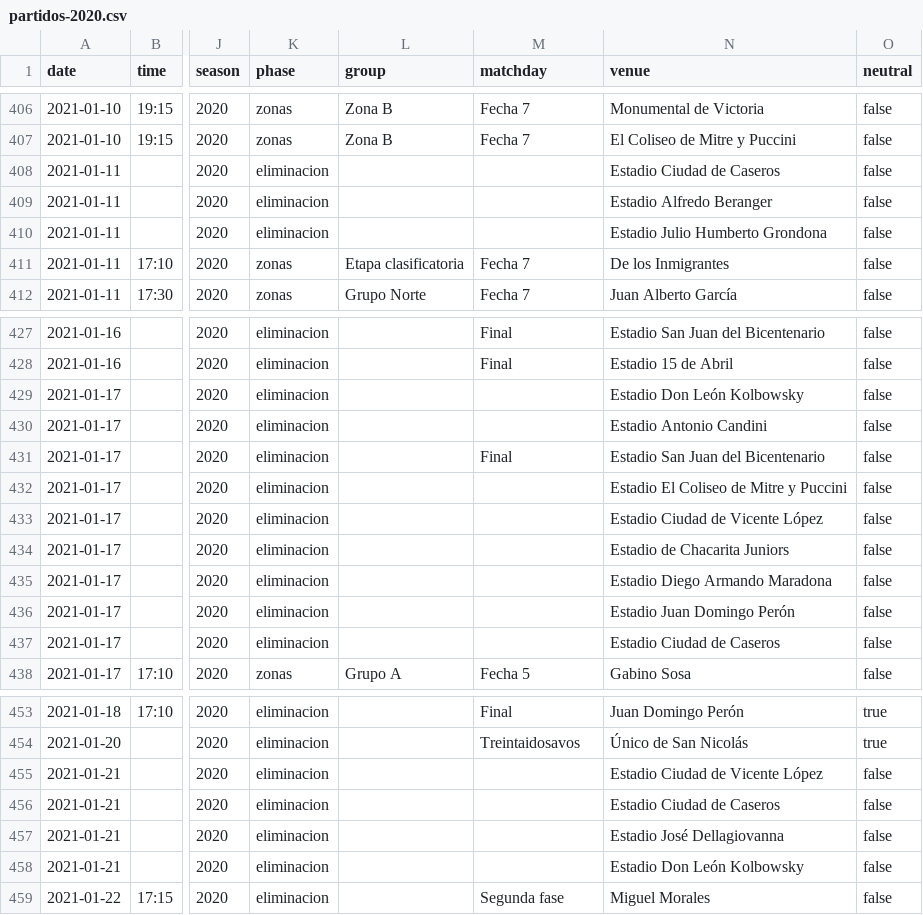
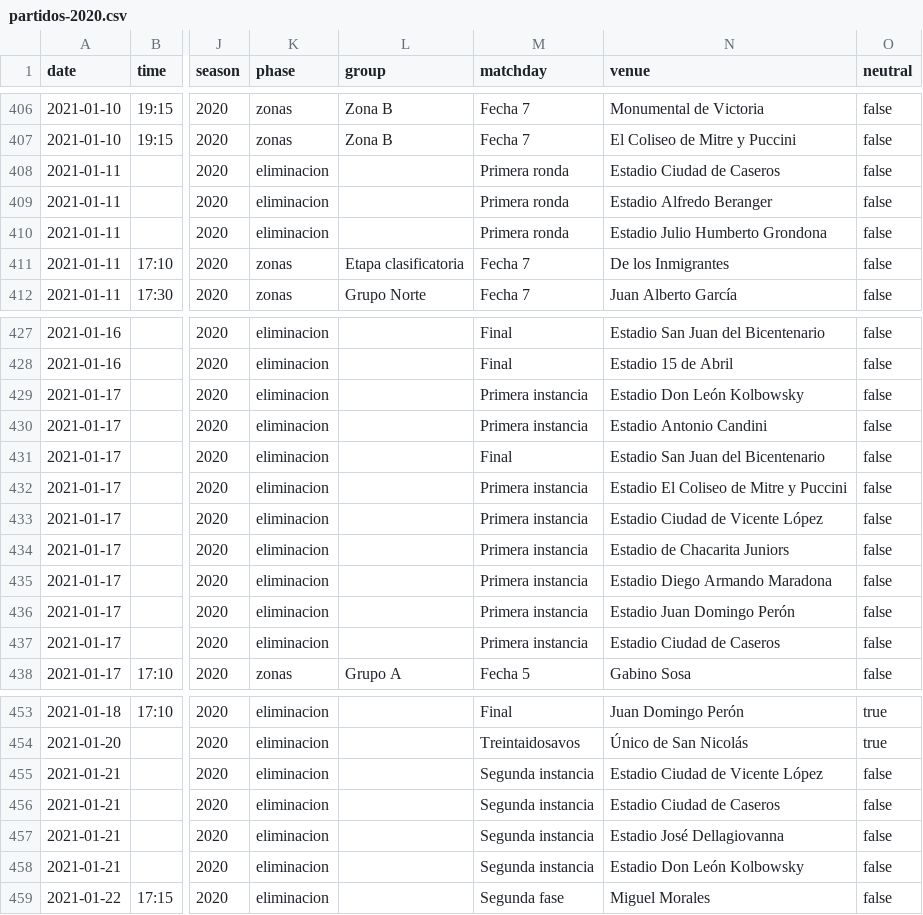
Before and after one commit to rhinoah/futbol-argentino-data, a CSV file: data/partidos-2020.csv, drawn as a sheet; only a part is shown, gaps mark what is left out; the diff covers the shown part only; the diff names each change by its address in the sheet, - before the commit and + after, or states it on an @@ line.

```diff
--- a/data/partidos-2020.csv
+++ b/data/partidos-2020.csv
-M408:M410 (matchday): (empty)
+M408:M410 (matchday): Primera ronda
-M429:M430 (matchday): (empty)
+M429:M430 (matchday): Primera instancia
-M432:M437 (matchday): (empty)
+M432:M437 (matchday): Primera instancia
-M455:M458 (matchday): (empty)
+M455:M458 (matchday): Segunda instancia
```
Also changed, not shown: 3 edited cells elsewhere in this file, data/partidos-2024.csv, data/partidos-2025.csv, 5 other files.
